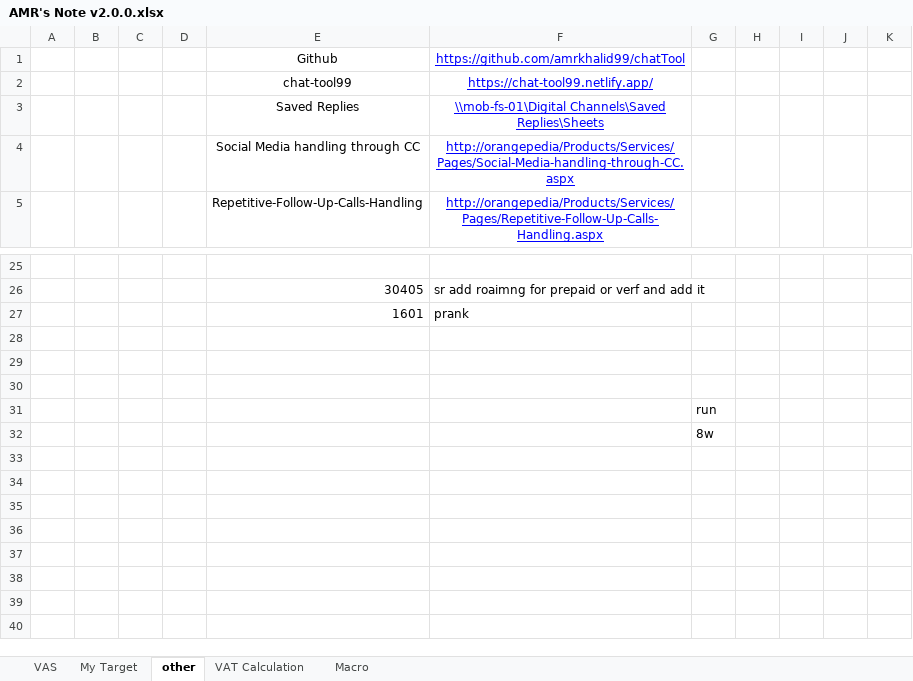
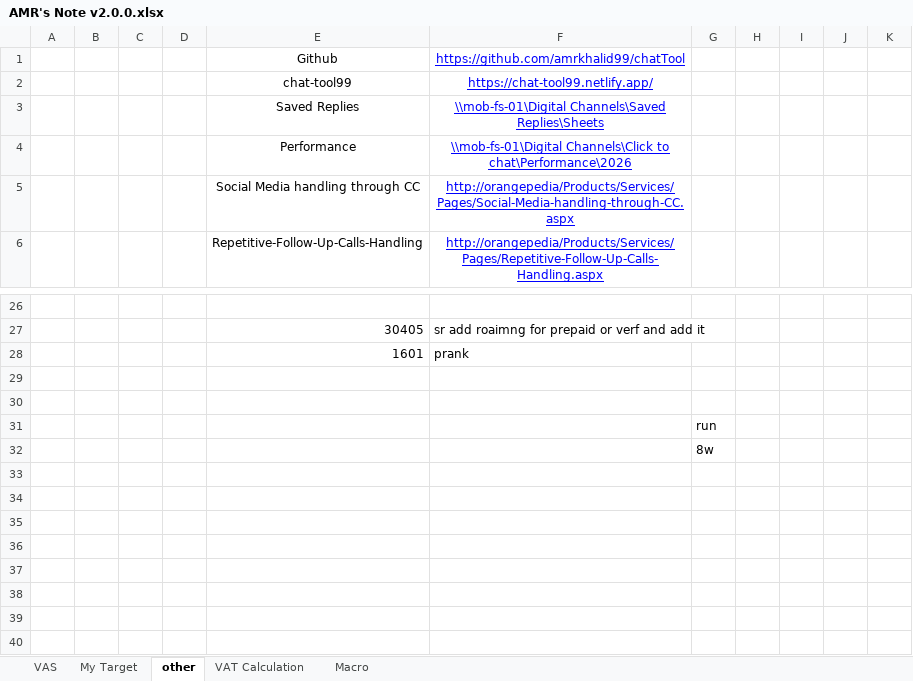
Before and after one commit to amrkhalid99/chatTool, an Excel workbook: AMR's Note v2.0.0.xlsx, sheet other, drawn as a sheet; only a part is shown, gaps mark what is left out; the shorter side is filled out with more unchanged rows; values as stored, in another font and other column widths than the file's, no borders; charts and pictures and conditional formats not drawn; removed rows and columns are numbered as before the commit, all else as after; the diff covers the shown part only; the diff names each change by its address in the sheet, - before the commit and + after, or states it on an @@ line.

```diff
--- a/AMR's Note v2.0.0.xlsx (sheet other)
+++ b/AMR's Note v2.0.0.xlsx (sheet other)
+row 4:  |  |  |  | Performance | \\mob-fs-01\Digital Channels\Click to chat\Performance\2026
-row 30: (empty)
+row 33: (empty)
```
Also changed, not shown: 47 removed rows elsewhere in this sheet, sheet Macro, sheet My Target, sheet VAS, charts or pictures, 4 other files.
